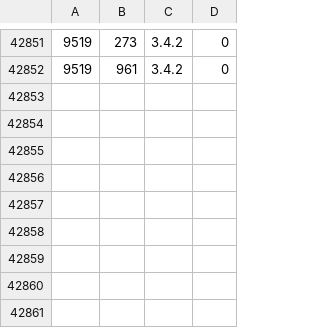
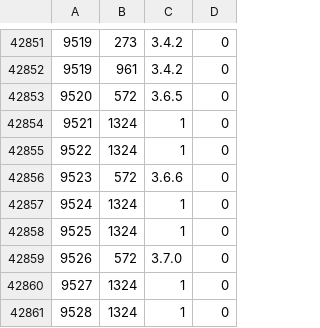
Before and after one commit to cppan/database, a CSV file: ProjectVersionDependencies.csv, drawn as a sheet; only a part is shown, gaps mark what is left out.

```diff
--- a/ProjectVersionDependencies.csv
+++ b/ProjectVersionDependencies.csv
@@ -42852 +42852,10 @@
 9519;961;3.4.2;0
+9520;572;3.6.5;0
+9521;1324;1;0
+9522;1324;1;0
+9523;572;3.6.6;0
+9524;1324;1;0
+9525;1324;1;0
+9526;572;3.7.0;0
+9527;1324;1;0
+9528;1324;1;0
```
Also changed, not shown: ProjectVersions.csv, 1 other file.
